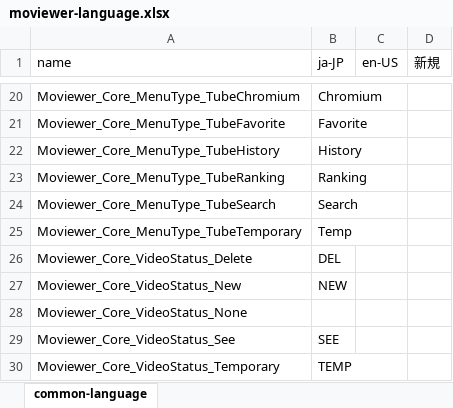
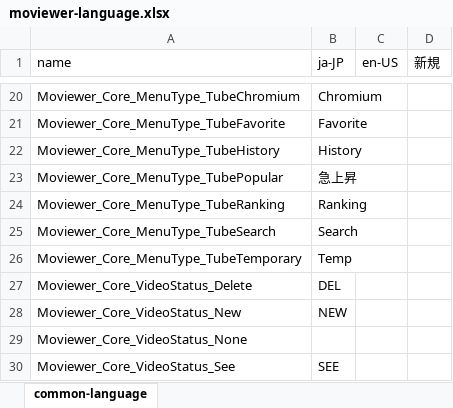
Before and after one commit to twinbird827/Moviewer, an Excel workbook: lang/moviewer-language.xlsx, sheet common-language, drawn as a sheet; only a part is shown, gaps mark what is left out; the shorter side is filled out with more unchanged rows; values as stored, in another font and other column widths than the file's, no borders; the diff names each change by its address in the sheet, - before the commit and + after, or states it on an @@ line.

```diff
--- a/lang/moviewer-language.xlsx (sheet common-language)
+++ b/lang/moviewer-language.xlsx (sheet common-language)
+row 23: Moviewer_Core_MenuType_TubePopular | 急上昇
```
Also changed, not shown: 16 other files.
